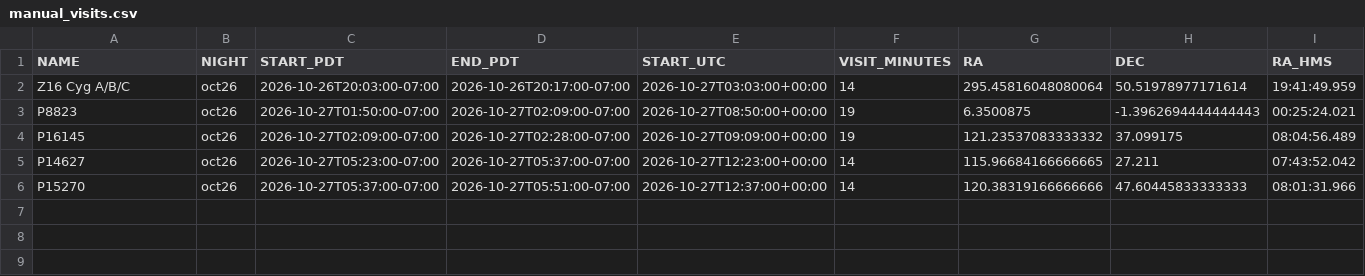
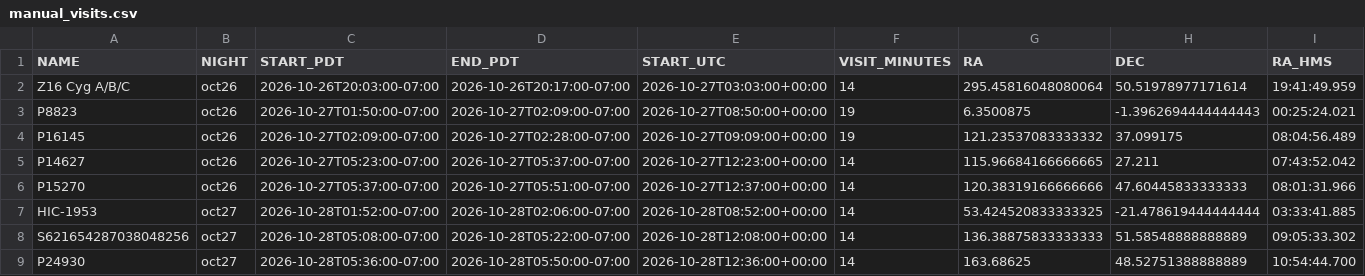
Before and after one commit to xoubish/CLAGN, a CSV file: docs/october/manual_visits.csv, drawn as a sheet; only a part is shown; rows hold the shown columns only; the diff names each change by its address in the sheet, - before the commit and + after, or states it on an @@ line.

```diff
--- a/docs/october/manual_visits.csv
+++ b/docs/october/manual_visits.csv
+row 7: HIC-1953 | oct27 | 2026-10-28T01:52:00-07:00 | 2026-10-28T02:06:00-07:00 | 2026-10-28T08:52:00+00:00 | 14 | 53.424520833333325 | -21.478619444444444 | 03:33:41.885
+row 8: S621654287038048256 | oct27 | 2026-10-28T05:08:00-07:00 | 2026-10-28T05:22:00-07:00 | 2026-10-28T12:08:00+00:00 | 14 | 136.38875833333333 | 51.58548888888889 | 09:05:33.302
+row 9: P24930 | oct27 | 2026-10-28T05:36:00-07:00 | 2026-10-28T05:50:00-07:00 | 2026-10-28T12:36:00+00:00 | 14 | 163.68625 | 48.52751388888889 | 10:54:44.700
```
Also changed, not shown: docs/october/oct26_ngps.csv, docs/october/oct27_ngps.csv, 12 other files.
